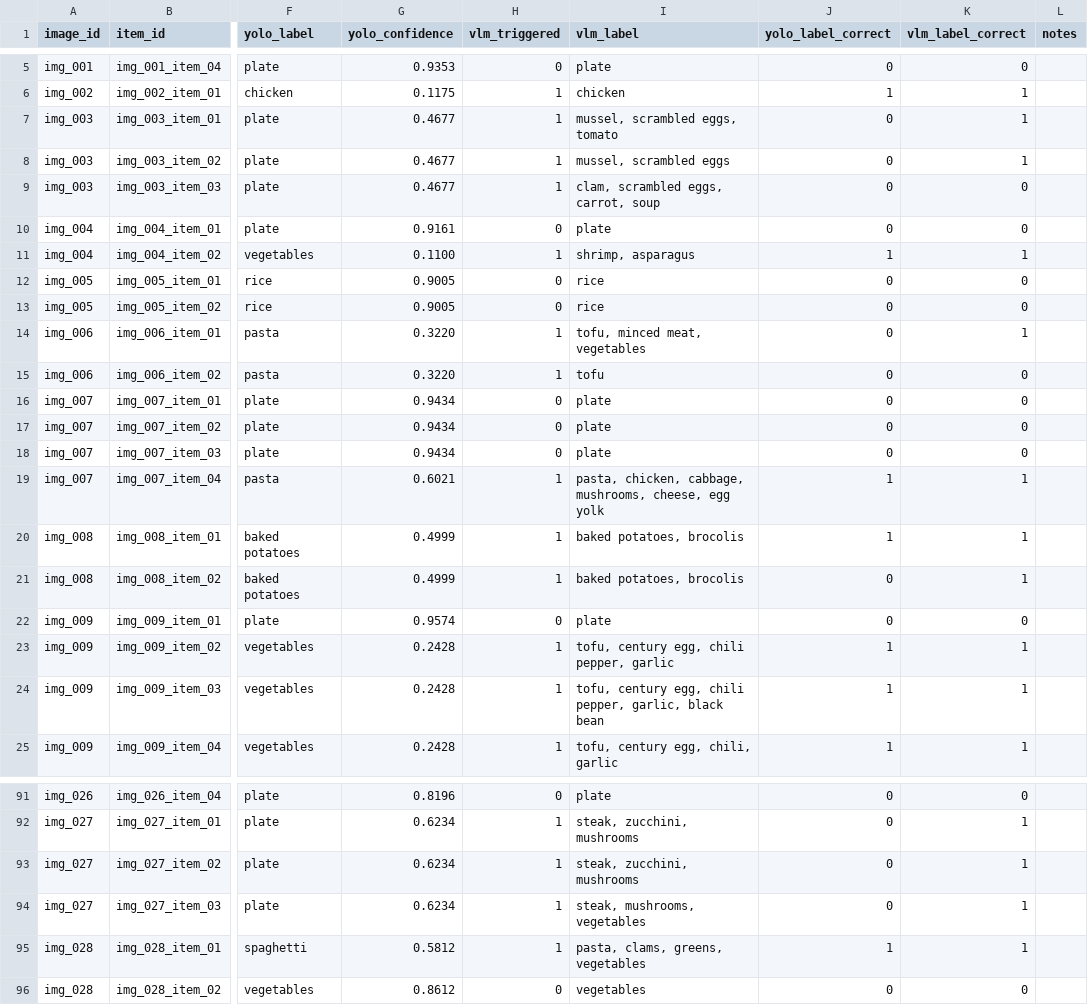
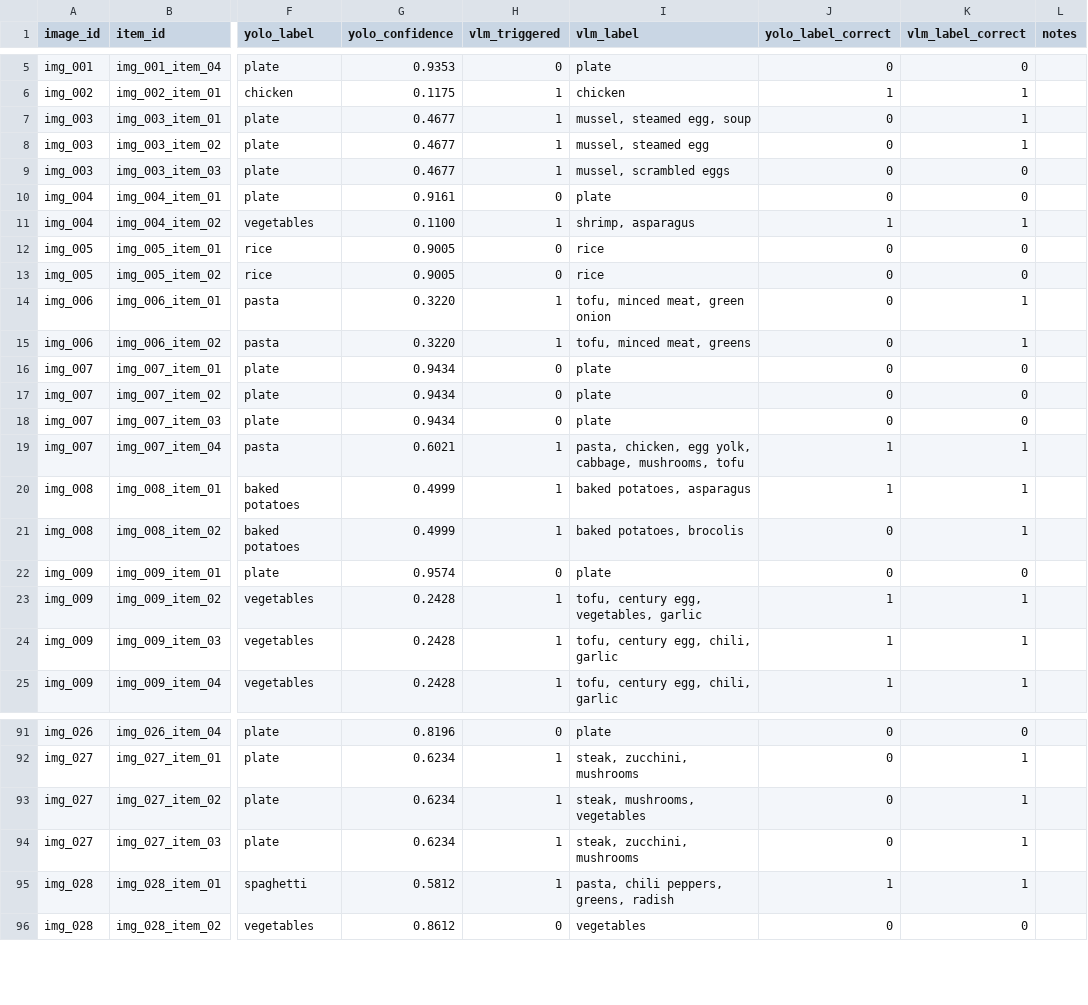
Before and after one commit to HgCgYn/food_waste_carbon_system, a CSV file: experiments/results_yolo_gemini.csv, drawn as a sheet; only a part is shown, gaps mark what is left out; the diff covers the shown part only; the diff names each change by its address in the sheet, - before the commit and + after, or states it on an @@ line.

Commit message:
feat: implement Chain-of-Thought (CoT) and expand LABEL_MAP synonyms to boost accuracy to 44.1%

```diff
--- a/experiments/results_yolo_gemini.csv
+++ b/experiments/results_yolo_gemini.csv
-I7 (vlm_label): mussel, scrambled eggs, tomato
+I7 (vlm_label): mussel, steamed egg, soup
-I8 (vlm_label): mussel, scrambled eggs
+I8 (vlm_label): mussel, steamed egg
-I9 (vlm_label): clam, scrambled eggs, carrot, soup
+I9 (vlm_label): mussel, scrambled eggs
-I14 (vlm_label): tofu, minced meat, vegetables
+I14 (vlm_label): tofu, minced meat, green onion
-I15 (vlm_label): tofu
+I15 (vlm_label): tofu, minced meat, greens
-K15 (vlm_label_correct): 0
+K15 (vlm_label_correct): 1
-I19 (vlm_label): pasta, chicken, cabbage, mushrooms, cheese, egg yolk
+I19 (vlm_label): pasta, chicken, egg yolk, cabbage, mushrooms, tofu
-I20 (vlm_label): baked potatoes, brocolis
+I20 (vlm_label): baked potatoes, asparagus
-I23 (vlm_label): tofu, century egg, chili pepper, garlic
+I23 (vlm_label): tofu, century egg, vegetables, garlic
-I24 (vlm_label): tofu, century egg, chili pepper, garlic, black bean
+I24 (vlm_label): tofu, century egg, chili, garlic
-I93 (vlm_label): steak, zucchini, mushrooms
+I93 (vlm_label): steak, mushrooms, vegetables
-I94 (vlm_label): steak, mushrooms, vegetables
+I94 (vlm_label): steak, zucchini, mushrooms
-I95 (vlm_label): pasta, clams, greens, vegetables
+I95 (vlm_label): pasta, chili peppers, greens, radish
```
Also changed, not shown: 17 edited cells elsewhere in this file, experiments/results_yolo_gpt.csv, 2 other files.
